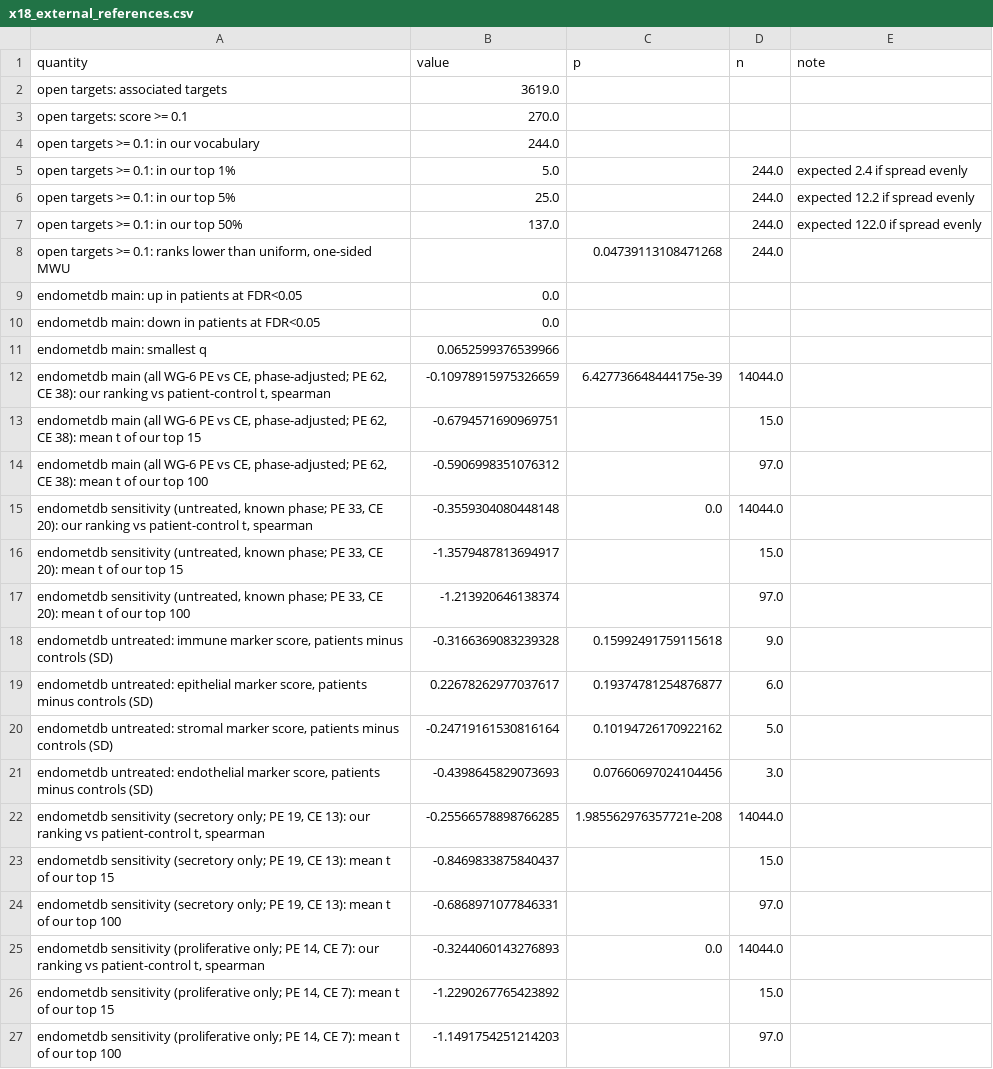
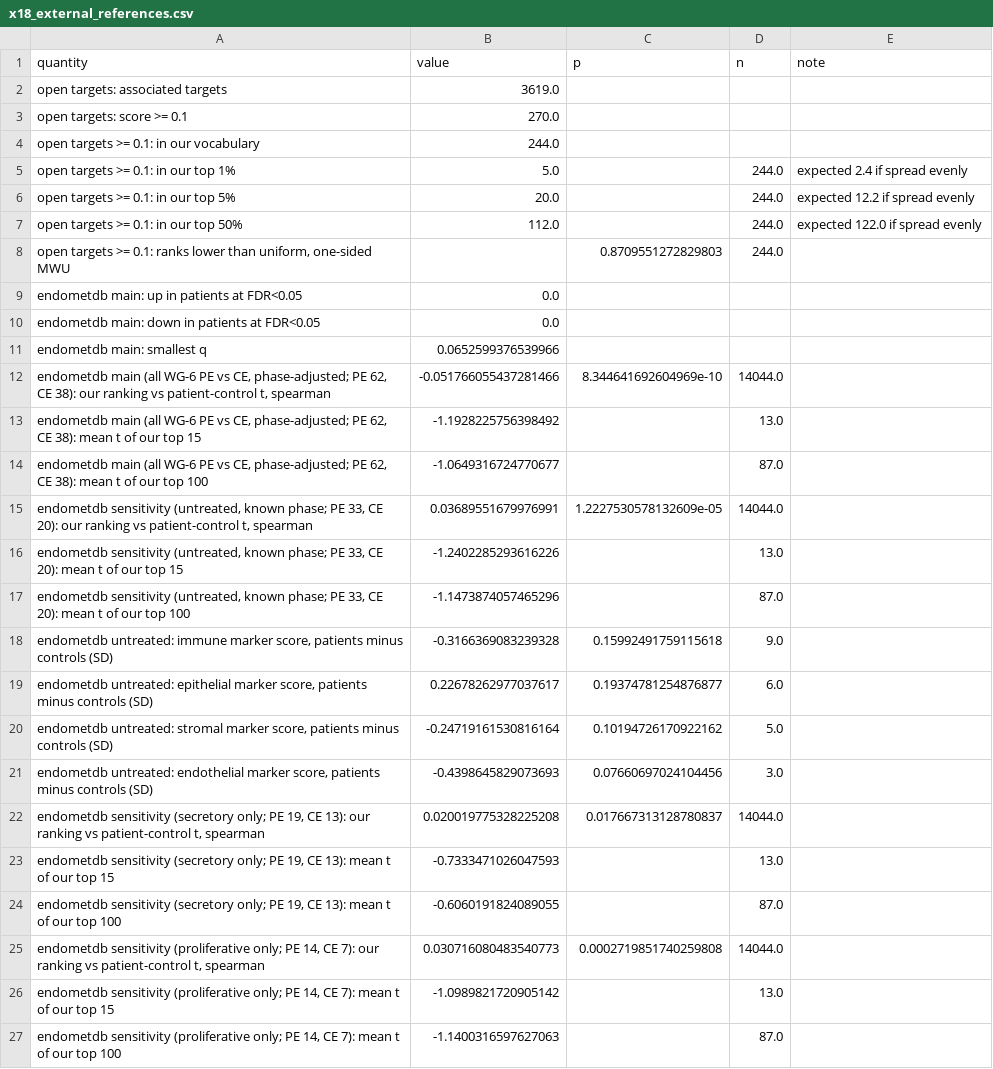
Before and after one commit to AtharvaOnGitHub/ELAJ, a CSV file: docs/paper/x18_external_references.csv, drawn as a sheet.

```diff
--- a/docs/paper/x18_external_references.csv
+++ b/docs/paper/x18_external_references.csv
@@ -5,5 +5,5 @@ open targets >= 0.1: in our vocabulary,244.0,,,
 open targets >= 0.1: in our top 1%,5.0,,244.0,expected 2.4 if spread evenly
-open targets >= 0.1: in our top 5%,25.0,,244.0,expected 12.2 if spread evenly
-open targets >= 0.1: in our top 50%,137.0,,244.0,expected 122.0 if spread evenly
-"open targets >= 0.1: ranks lower than uniform, one-sided MWU",,0.04739113108471268,244.0,
+open targets >= 0.1: in our top 5%,20.0,,244.0,expected 12.2 if spread evenly
+open targets >= 0.1: in our top 50%,112.0,,244.0,expected 122.0 if spread evenly
+"open targets >= 0.1: ranks lower than uniform, one-sided MWU",,0.8709551272829803,244.0,
 endometdb main: up in patients at FDR<0.05,0.0,,,
@@ -11,8 +11,8 @@ endometdb main: down in patients at FDR<0.05,0.0,,,
 endometdb main: smallest q,0.0652599376539966,,,
-"endometdb main (all WG-6 PE vs CE, phase-adjusted; PE 62, CE 38): our ranking vs patient-control t, spearman",-0.10978915975326659,6.427736648444175e-39,14044.0,
-"endometdb main (all WG-6 PE vs CE, phase-adjusted; PE 62, CE 38): mean t of our top 15",-0.6794571690969751,,15.0,
-"endometdb main (all WG-6 PE vs CE, phase-adjusted; PE 62, CE 38): mean t of our top 100",-0.5906998351076312,,97.0,
-"endometdb sensitivity (untreated, known phase; PE 33, CE 20): our ranking vs patient-control t, spearman",-0.3559304080448148,0.0,14044.0,
-"endometdb sensitivity (untreated, known phase; PE 33, CE 20): mean t of our top 15",-1.3579487813694917,,15.0,
-"endometdb sensitivity (untreated, known phase; PE 33, CE 20): mean t of our top 100",-1.213920646138374,,97.0,
+"endometdb main (all WG-6 PE vs CE, phase-adjusted; PE 62, CE 38): our ranking vs patient-control t, spearman",-0.051766055437281466,8.344641692604969e-10,14044.0,
+"endometdb main (all WG-6 PE vs CE, phase-adjusted; PE 62, CE 38): mean t of our top 15",-1.1928225756398492,,13.0,
+"endometdb main (all WG-6 PE vs CE, phase-adjusted; PE 62, CE 38): mean t of our top 100",-1.0649316724770677,,87.0,
+"endometdb sensitivity (untreated, known phase; PE 33, CE 20): our ranking vs patient-control t, spearman",0.03689551679976991,1.2227530578132609e-05,14044.0,
+"endometdb sensitivity (untreated, known phase; PE 33, CE 20): mean t of our top 15",-1.2402285293616226,,13.0,
+"endometdb sensitivity (untreated, known phase; PE 33, CE 20): mean t of our top 100",-1.1473874057465296,,87.0,
 "endometdb untreated: immune marker score, patients minus controls (SD)",-0.3166369083239328,0.15992491759115618,9.0,
@@ -21,7 +21,7 @@ endometdb main: smallest q,0.0652599376539966,,,
 "endometdb untreated: endothelial marker score, patients minus controls (SD)",-0.4398645829073693,0.07660697024104456,3.0,
-"endometdb sensitivity (secretory only; PE 19, CE 13): our ranking vs patient-control t, spearman",-0.25566578898766285,1.985562976357721e-208,14044.0,
-"endometdb sensitivity (secretory only; PE 19, CE 13): mean t of our top 15",-0.8469833875840437,,15.0,
-"endometdb sensitivity (secretory only; PE 19, CE 13): mean t of our top 100",-0.6868971077846331,,97.0,
-"endometdb sensitivity (proliferative only; PE 14, CE 7): our ranking vs patient-control t, spearman",-0.3244060143276893,0.0,14044.0,
-"endometdb sensitivity (proliferative only; PE 14, CE 7): mean t of our top 15",-1.2290267765423892,,15.0,
-"endometdb sensitivity (proliferative only; PE 14, CE 7): mean t of our top 100",-1.1491754251214203,,97.0,
+"endometdb sensitivity (secretory only; PE 19, CE 13): our ranking vs patient-control t, spearman",0.020019775328225208,0.017667313128780837,14044.0,
+"endometdb sensitivity (secretory only; PE 19, CE 13): mean t of our top 15",-0.7333471026047593,,13.0,
+"endometdb sensitivity (secretory only; PE 19, CE 13): mean t of our top 100",-0.6060191824089055,,87.0,
+"endometdb sensitivity (proliferative only; PE 14, CE 7): our ranking vs patient-control t, spearman",0.030716080483540773,0.0002719851740259808,14044.0,
+"endometdb sensitivity (proliferative only; PE 14, CE 7): mean t of our top 15",-1.0989821720905142,,13.0,
+"endometdb sensitivity (proliferative only; PE 14, CE 7): mean t of our top 100",-1.1400316597627063,,87.0,
```
Also changed, not shown: docs/paper/x12_gene_shifts_orth.csv, 3 other files.
